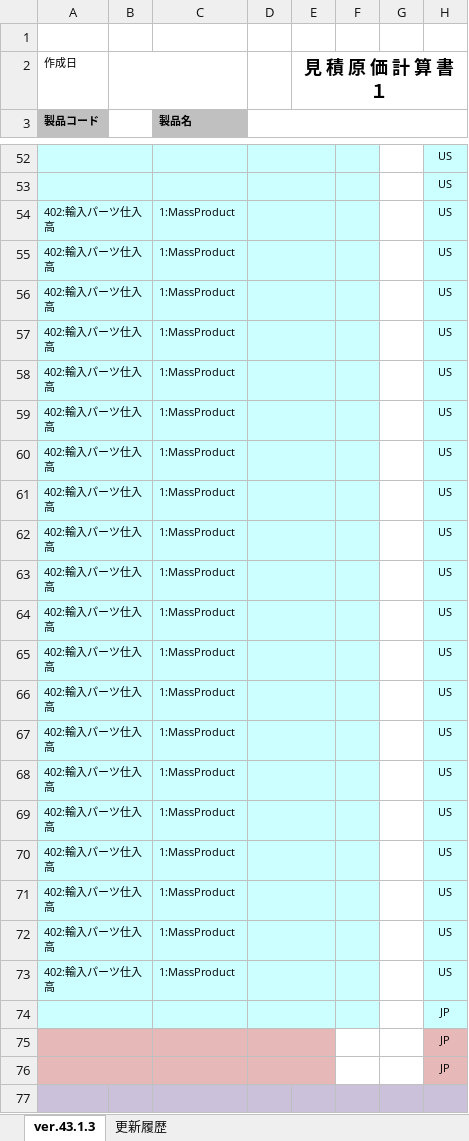
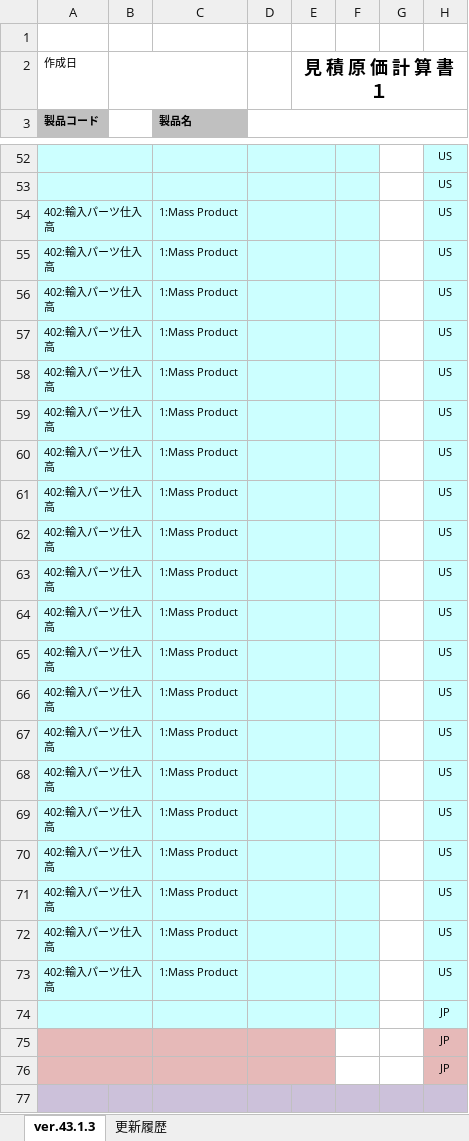
Before and after one commit to e-shinagawa-solcom/KIDS, an Excel workbook: 01_kidsweb/home/kids2/excel_tmp/workSheetTmp_DL.xlsx, sheet ver.43.1.3, drawn as a sheet; only a part is shown, gaps mark what is left out; values as stored, in another font and other column widths than the file's, no borders; the diff names each change by its address in the sheet, - before the commit and + after, or states it on an @@ line.

```diff
--- a/01_kidsweb/home/kids2/excel_tmp/workSheetTmp_DL.xlsx (sheet ver.43.1.3)
+++ b/01_kidsweb/home/kids2/excel_tmp/workSheetTmp_DL.xlsx (sheet ver.43.1.3)
-C54:C73 (製品名): 1:MassProduct
+C54:C73 (製品名): 1:Mass Product
```
Also changed, not shown: 01_kidsweb/home/kids2/report_tmp/slip_exclusive.xlsx, 01_kidsweb/home/kids2/report_tmp/slip_exclusive_download.xlsx, 11 other files.
